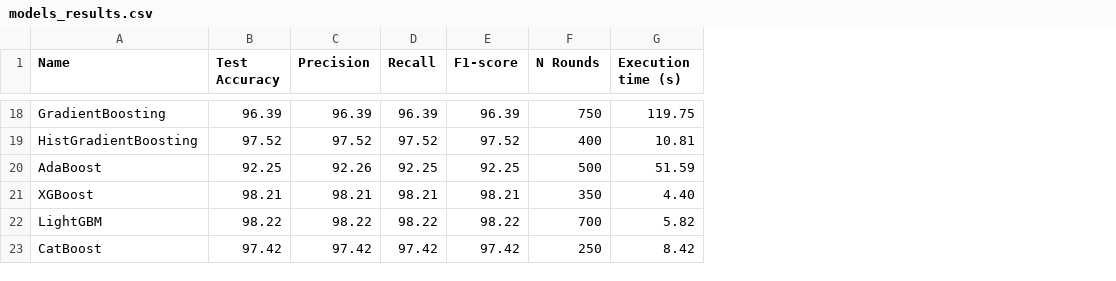
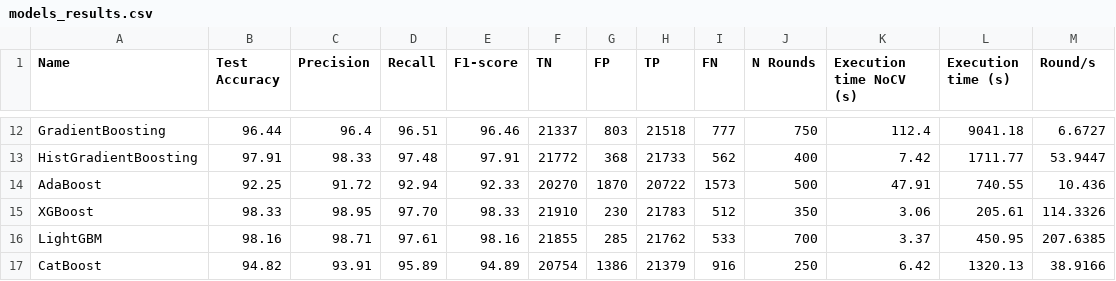
Before and after one commit to ZioPhil/Perpetual-IIDS, a CSV file: modelsEvaluation/models_results.csv, drawn as a sheet; only a part is shown, gaps mark what is left out; addresses are those after the commit; the diff covers the shown part only; the diff names each change by its address in the sheet, - before the commit and + after, or states it on an @@ line.

Commit message:
Add files via upload

```diff
--- a/modelsEvaluation/models_results.csv
+++ b/modelsEvaluation/models_results.csv
+column F (TN), rows 12-17: 21337 | 21772 | 20270 | 21910 | 21855 | 20754
+column G (FP), rows 12-17: 803 | 368 | 1870 | 230 | 285 | 1386
+column H (TP), rows 12-17: 21518 | 21733 | 20722 | 21783 | 21762 | 21379
+column I (FN), rows 12-17: 777 | 562 | 1573 | 512 | 533 | 916
+column K (Execution time NoCV (s)), rows 12-17: 112.4 | 7.42 | 47.91 | 3.06 | 3.37 | 6.42
+column M (Round/s), rows 12-17: 6.6727 | 53.9447 | 10.436 | 114.3326 | 207.6385 | 38.9166
-B12 (Test Accuracy): 96.39
+B12 (Test Accuracy): 96.44
-C12 (Precision): 96.39
+C12 (Precision): 96.4
-D12 (Recall): 96.39
+D12 (Recall): 96.51
-E12 (F1-score): 96.39
+E12 (F1-score): 96.46
-L12 (Execution time (s)): 119.75
+L12 (Execution time (s)): 9041.18
-B13 (Test Accuracy): 97.52
+B13 (Test Accuracy): 97.91
-C13 (Precision): 97.52
+C13 (Precision): 98.33
-D13 (Recall): 97.52
+D13 (Recall): 97.48
-E13 (F1-score): 97.52
+E13 (F1-score): 97.91
-L13 (Execution time (s)): 10.81
+L13 (Execution time (s)): 1711.77
-C14 (Precision): 92.26
+C14 (Precision): 91.72
-D14 (Recall): 92.25
+D14 (Recall): 92.94
-E14 (F1-score): 92.25
+E14 (F1-score): 92.33
-L14 (Execution time (s)): 51.59
+L14 (Execution time (s)): 740.55
-B15 (Test Accuracy): 98.21
+B15 (Test Accuracy): 98.33
-C15 (Precision): 98.21
+C15 (Precision): 98.95
-D15 (Recall): 98.21
+D15 (Recall): 97.70
-E15 (F1-score): 98.21
+E15 (F1-score): 98.33
-L15 (Execution time (s)): 4.40
+L15 (Execution time (s)): 205.61
-B16 (Test Accuracy): 98.22
+B16 (Test Accuracy): 98.16
-C16 (Precision): 98.22
+C16 (Precision): 98.71
-D16 (Recall): 98.22
+D16 (Recall): 97.61
-E16 (F1-score): 98.22
+E16 (F1-score): 98.16
-L16 (Execution time (s)): 5.82
+L16 (Execution time (s)): 450.95
-B17 (Test Accuracy): 97.42
+B17 (Test Accuracy): 94.82
-C17 (Precision): 97.42
+C17 (Precision): 93.91
-D17 (Recall): 97.42
+D17 (Recall): 95.89
-E17 (F1-score): 97.42
+E17 (F1-score): 94.89
-L17 (Execution time (s)): 8.42
+L17 (Execution time (s)): 1320.13
```
Also changed, not shown: 7 removed rows and 64 edited cells elsewhere in this file.
